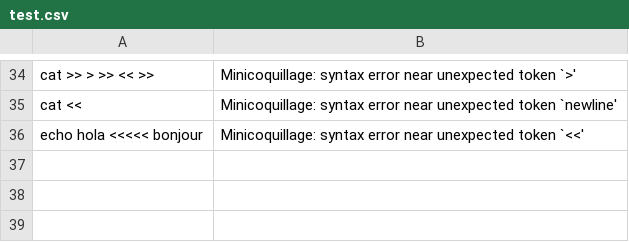
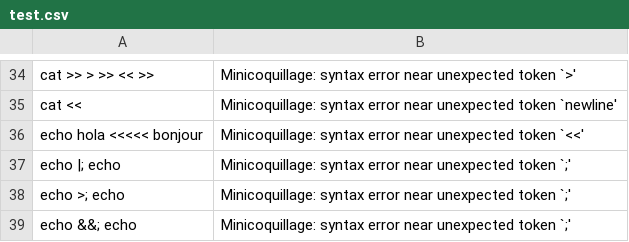
Before and after one commit to iluvshiwoon/Minicoquillage, a CSV file: Tokenizer/test.csv, drawn as a sheet; only a part is shown, gaps mark what is left out.

Commit message:
add 2 syntax error test

```diff
--- a/Tokenizer/test.csv
+++ b/Tokenizer/test.csv
@@ -36 +36,4 @@ cat <<,Minicoquillage: syntax error near unexpected token `newline'
 echo hola <<<<< bonjour,Minicoquillage: syntax error near unexpected token `<<'
+echo |; echo,Minicoquillage: syntax error near unexpected token `;'
+echo >; echo,Minicoquillage: syntax error near unexpected token `;'
+echo &&; echo,Minicoquillage: syntax error near unexpected token `;'
```
Also changed, not shown: 1 other file.
